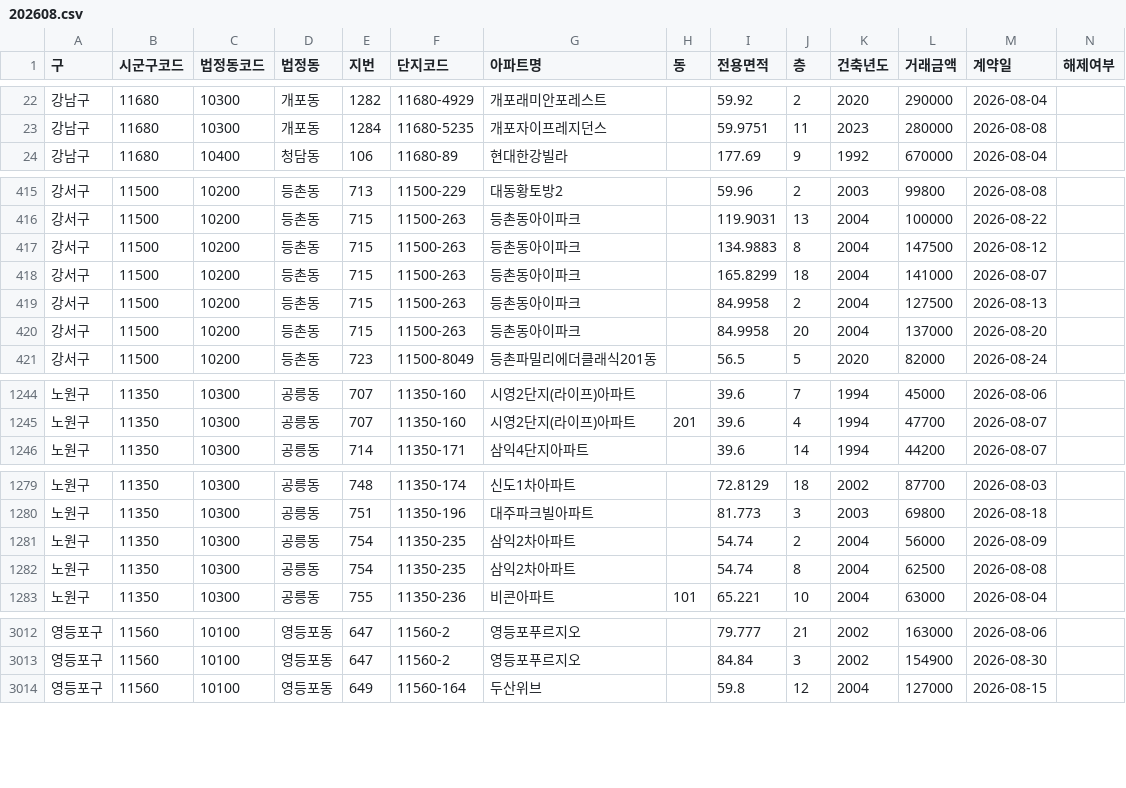
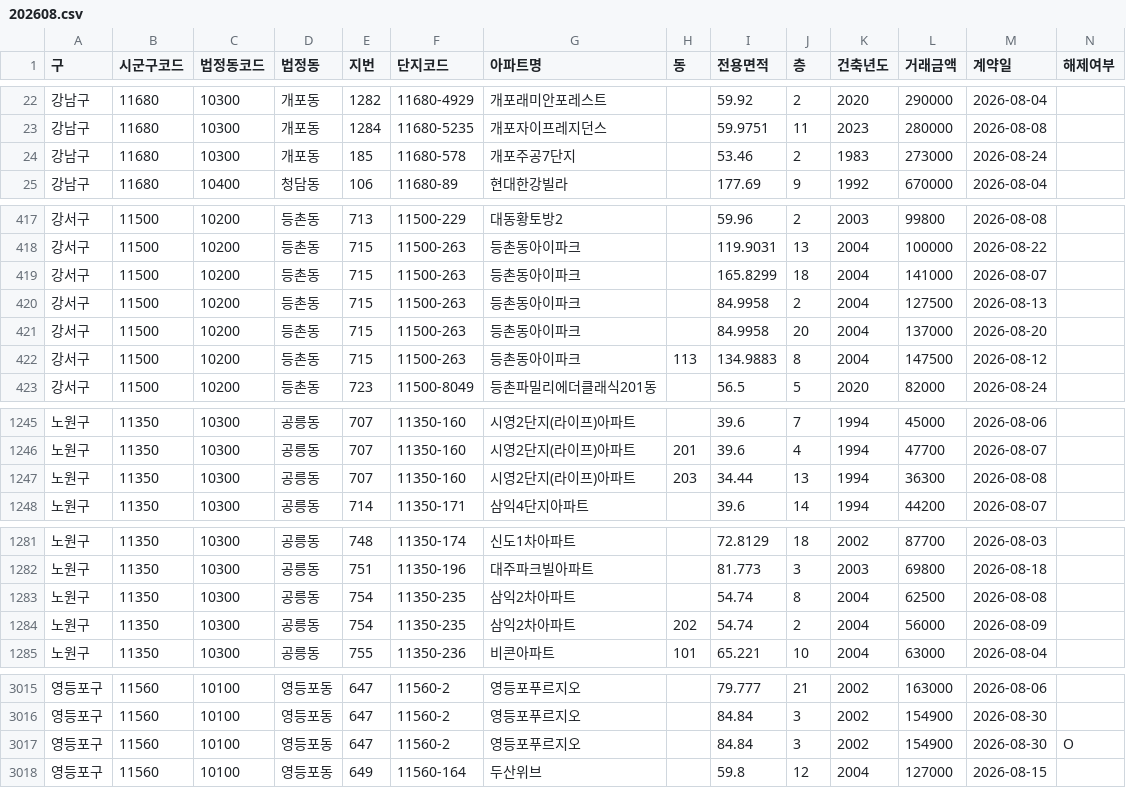
Before and after one commit to mookyol/seoul-apt, a CSV file: data/trades/202608.csv, drawn as a sheet; only a part is shown, gaps mark what is left out; removed rows and columns are numbered as before the commit, all else as after; rows hold the shown columns only; the diff covers the shown part only; the diff names each change by its address in the sheet, - before the commit and + after, or states it on an @@ line.

```diff
--- a/data/trades/202608.csv
+++ b/data/trades/202608.csv
+row 24: 강남구 | 11680 | 10300 | 개포동 | 185 | 11680-578 | 개포주공7단지 |  | 53.46 | 2 | 1983 | 273000 | 2026-08-24
-row 417: 강서구 | 11500 | 10200 | 등촌동 | 715 | 11500-263 | 등촌동아이파크 |  | 134.9883 | 8 | 2004 | 147500 | 2026-08-12
+row 422: 강서구 | 11500 | 10200 | 등촌동 | 715 | 11500-263 | 등촌동아이파크 | 113 | 134.9883 | 8 | 2004 | 147500 | 2026-08-12
+row 1247: 노원구 | 11350 | 10300 | 공릉동 | 707 | 11350-160 | 시영2단지(라이프)아파트 | 203 | 34.44 | 13 | 1994 | 36300 | 2026-08-08
-row 1281: 노원구 | 11350 | 10300 | 공릉동 | 754 | 11350-235 | 삼익2차아파트 |  | 54.74 | 2 | 2004 | 56000 | 2026-08-09
+row 1284: 노원구 | 11350 | 10300 | 공릉동 | 754 | 11350-235 | 삼익2차아파트 | 202 | 54.74 | 2 | 2004 | 56000 | 2026-08-09
+row 3017: 영등포구 | 11560 | 10100 | 영등포동 | 647 | 11560-2 | 영등포푸르지오 |  | 84.84 | 3 | 2002 | 154900 | 2026-08-30 | O
```
Also changed, not shown: 2 added rows, 1 removed row and 9 edited cells elsewhere in this file, 6 other files.
